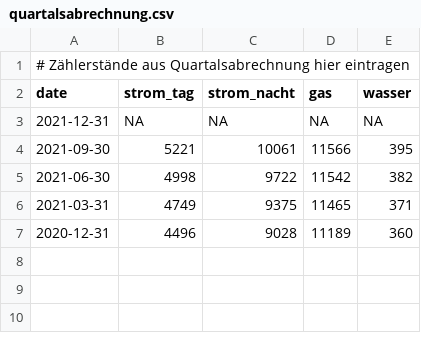
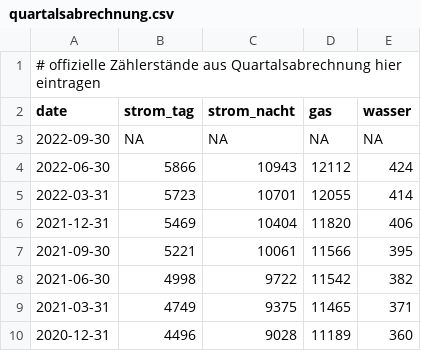
Before and after one commit to datacyclist/measurements, a CSV file: csv/quartalsabrechnung.csv, drawn as a sheet.

```diff
--- a/csv/quartalsabrechnung.csv
+++ b/csv/quartalsabrechnung.csv
@@ -1,4 +1,7 @@
-# Zählerstände aus Quartalsabrechnung hier eintragen
+# offizielle Zählerstände aus Quartalsabrechnung hier eintragen
 date	strom_tag	strom_nacht	gas	wasser
-2021-12-31	NA	NA	NA	NA
+2022-09-30	NA	NA	NA	NA
+2022-06-30	5866	10943	12112	424
+2022-03-31	5723	10701	12055	414
+2021-12-31	5469	10404	11820	406
 2021-09-30	5221	10061	11566	395
```
Also changed, not shown: 1 other file.
